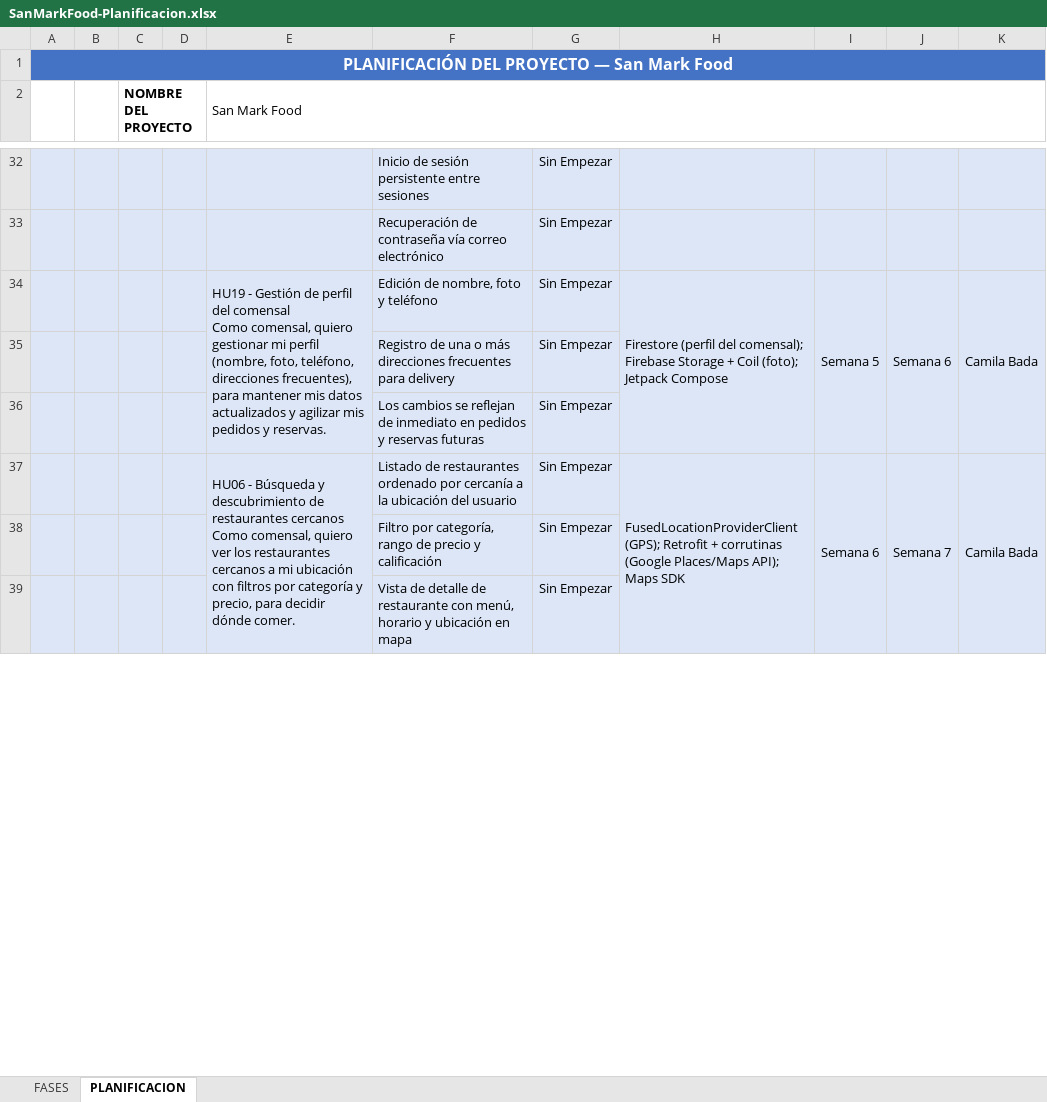
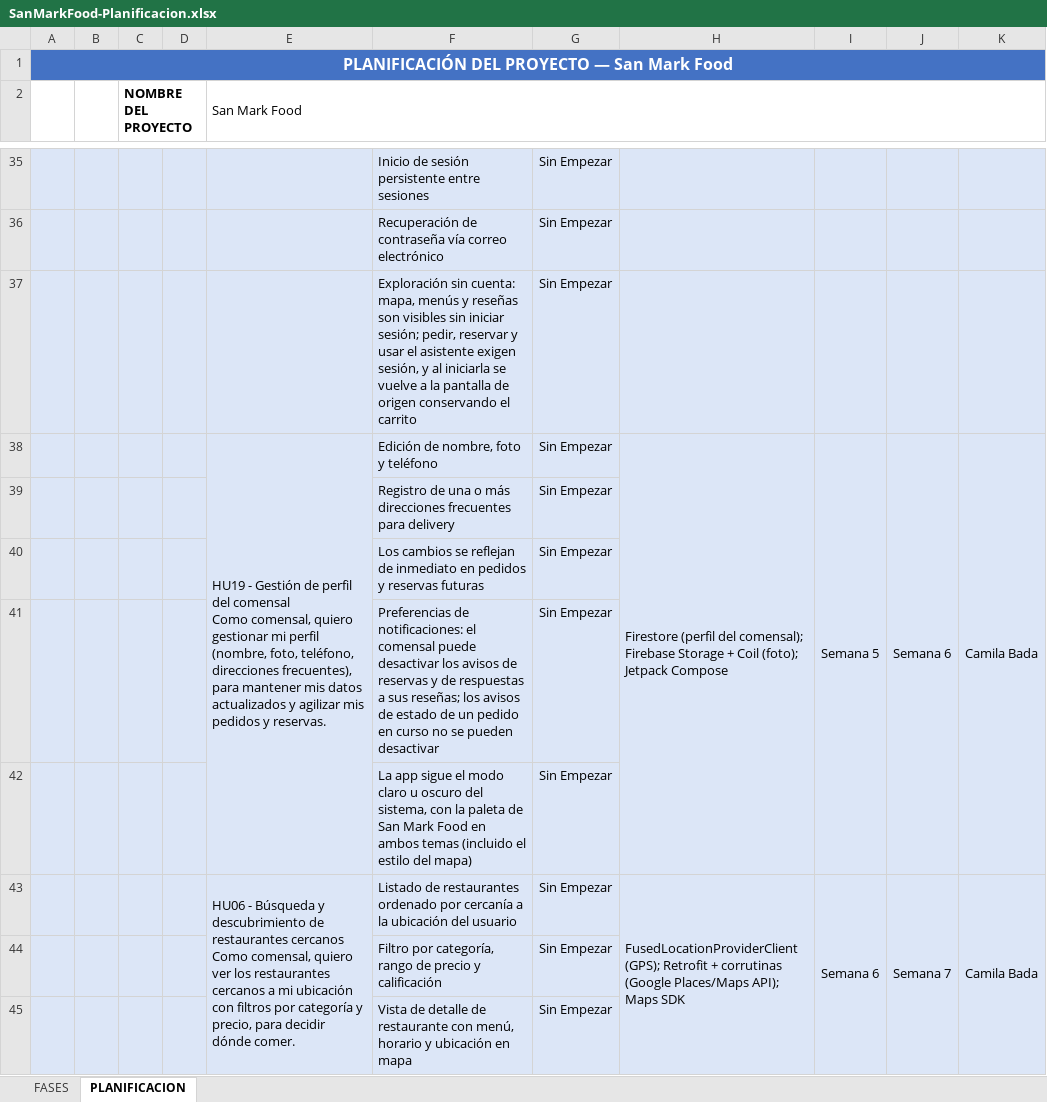
Before and after one commit to JLCCAST/SanMarkFood---Grupo-1, an Excel workbook: docs/SanMarkFood-Planificacion.xlsx, sheet PLANIFICACION, drawn as a sheet; only a part is shown, gaps mark what is left out; values as stored, in another font and other column widths than the file's, no borders; the diff covers the shown part only; the diff names each change by its address in the sheet, - before the commit and + after, or states it on an @@ line.

```diff
--- a/docs/SanMarkFood-Planificacion.xlsx (sheet PLANIFICACION)
+++ b/docs/SanMarkFood-Planificacion.xlsx (sheet PLANIFICACION)
+row 37:  |  |  |  |  | Exploración sin cuenta: mapa, menús y reseñas son visibles sin iniciar sesión; pedir, reservar y usar el asistente exigen sesión, y al iniciarla se vuelve a la pantalla de origen conservando el carrito | Sin Empezar
+row 41:  |  |  |  |  | Preferencias de notificaciones: el comensal puede desactivar los avisos de reservas y de respuestas a sus reseñas; los avisos de estado de un pedido en curso no se pueden desactivar | Sin Empezar
+row 42:  |  |  |  |  | La app sigue el modo claro u oscuro del sistema, con la paleta de San Mark Food en ambos temas (incluido el estilo del mapa) | Sin Empezar
```
Also changed, not shown: 15 added rows and 18 edited cells elsewhere in this sheet, 7 other files.
